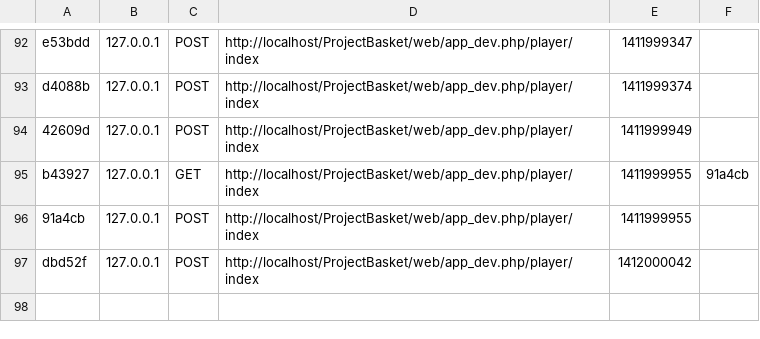
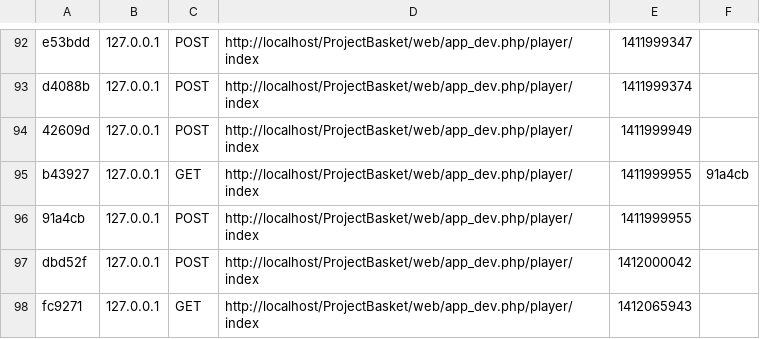
Before and after one commit to blety/projetBasket, a CSV file: app/cache/dev/profiler/index.csv, drawn as a sheet; only a part is shown, gaps mark what is left out.

```diff
--- a/app/cache/dev/profiler/index.csv
+++ b/app/cache/dev/profiler/index.csv
@@ -97 +97,2 @@ b43927,127.0.0.1,GET,http://localhost/ProjectBasket/web/app_dev.php/player/index
 dbd52f,127.0.0.1,POST,http://localhost/ProjectBasket/web/app_dev.php/player/index,1412000042,
+fc9271,127.0.0.1,GET,http://localhost/ProjectBasket/web/app_dev.php/player/index,1412065943,
```
Also changed, not shown: 35 other files.
